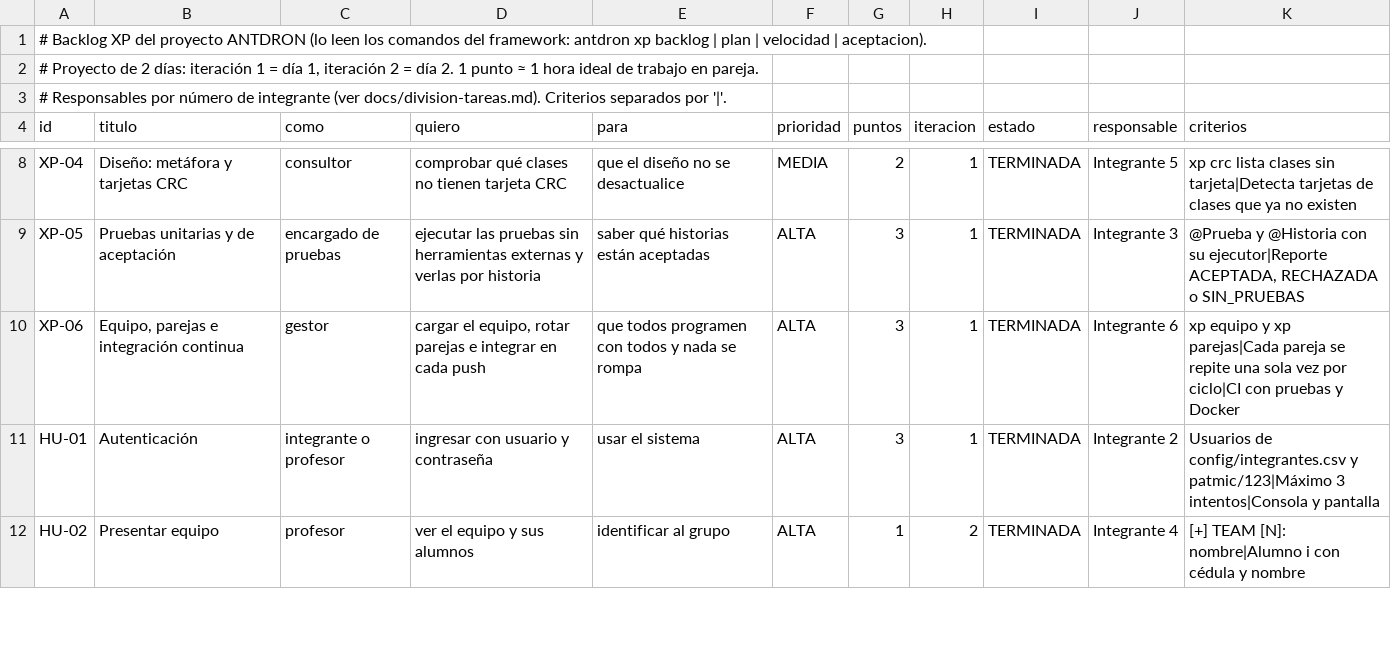
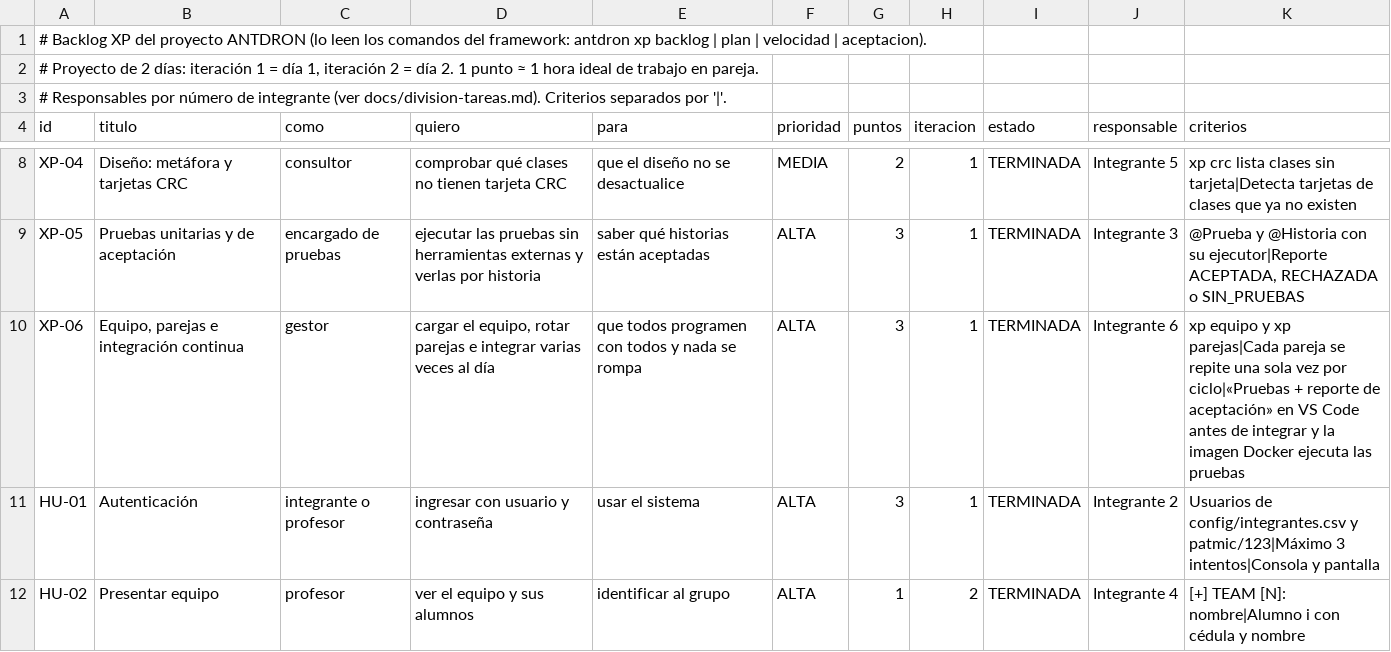
Before and after one commit to papasfritasovo1997-cyber/Prueba-Hop, a CSV file: xp/historias.csv, drawn as a sheet; only a part is shown, gaps mark what is left out.

Commit message:
Solo Windows (VS Code) y Docker: sin herramienta de construcción ni GitHub Actions
- Se eliminan herramientas/Construir.java, antdron.cmd, antdron.sh y el workflow de GitHub Actions
- .vscode/: carpetas de fuentes, lib/ con JavaFX 21.0.5 para Windows y configuraciones de ejecución
  (aplicación, consola, autómata de cédulas, pruebas + reporte de aceptación, comandos XP)
- Nuevo comando del framework 'xp probar': pruebas del classpath + reporte de aceptación
- IndependenciaTest reemplaza la compilación separada de la aplicación
- Recursos dentro de src/ para que VS Code los copie a bin/
- Docker compila con javac y JavaFX para Linux, y ejecuta las pruebas al construirse
- Lectura de config/ tolerante a archivos guardados en Windows (ANSI de Excel, BOM, CRLF)
- Documentación actualizada

Co-authored-by: Hoplite <288093033+usehoplite[bot]@users.noreply.github.com>

```diff
--- a/xp/historias.csv
+++ b/xp/historias.csv
@@ -9,3 +9,3 @@ XP-04;Diseño: metáfora y tarjetas CRC;consultor;comprobar qué clases no tiene
 XP-05;Pruebas unitarias y de aceptación;encargado de pruebas;ejecutar las pruebas sin herramientas externas y verlas por historia;saber qué historias están aceptadas;ALTA;3;1;TERMINADA;Integrante 3;@Prueba y @Historia con su ejecutor|Reporte ACEPTADA, RECHAZADA o SIN_PRUEBAS
-XP-06;Equipo, parejas e integración continua;gestor;cargar el equipo, rotar parejas e integrar en cada push;que todos programen con todos y nada se rompa;ALTA;3;1;TERMINADA;Integrante 6;xp equipo y xp parejas|Cada pareja se repite una sola vez por ciclo|CI con pruebas y Docker
+XP-06;Equipo, parejas e integración continua;gestor;cargar el equipo, rotar parejas e integrar varias veces al día;que todos programen con todos y nada se rompa;ALTA;3;1;TERMINADA;Integrante 6;xp equipo y xp parejas|Cada pareja se repite una sola vez por ciclo|«Pruebas + reporte de aceptación» en VS Code antes de integrar y la imagen Docker ejecuta las pruebas
 HU-01;Autenticación;integrante o profesor;ingresar con usuario y contraseña;usar el sistema;ALTA;3;1;TERMINADA;Integrante 2;Usuarios de config/integrantes.csv y patmic/123|Máximo 3 intentos|Consola y pantalla
```
Also changed, not shown: 37 other files.
